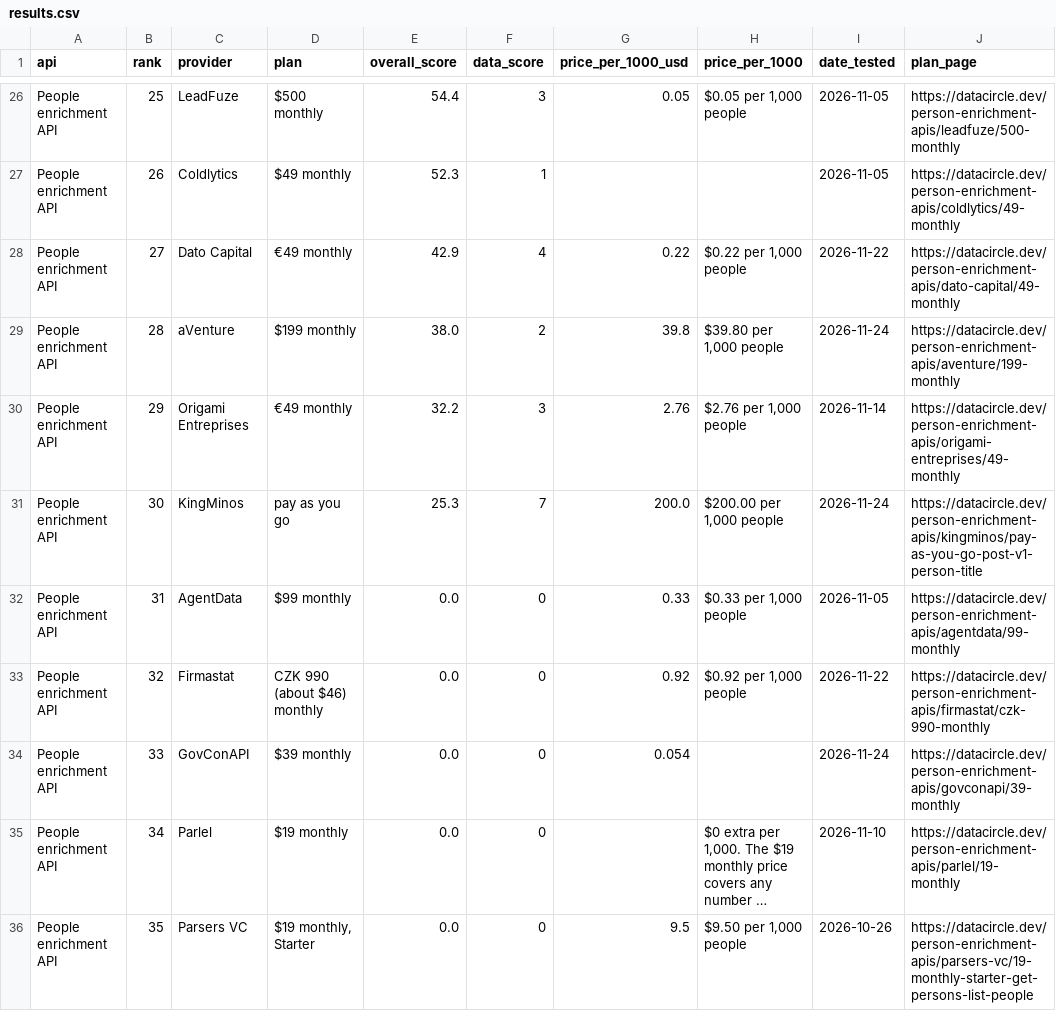
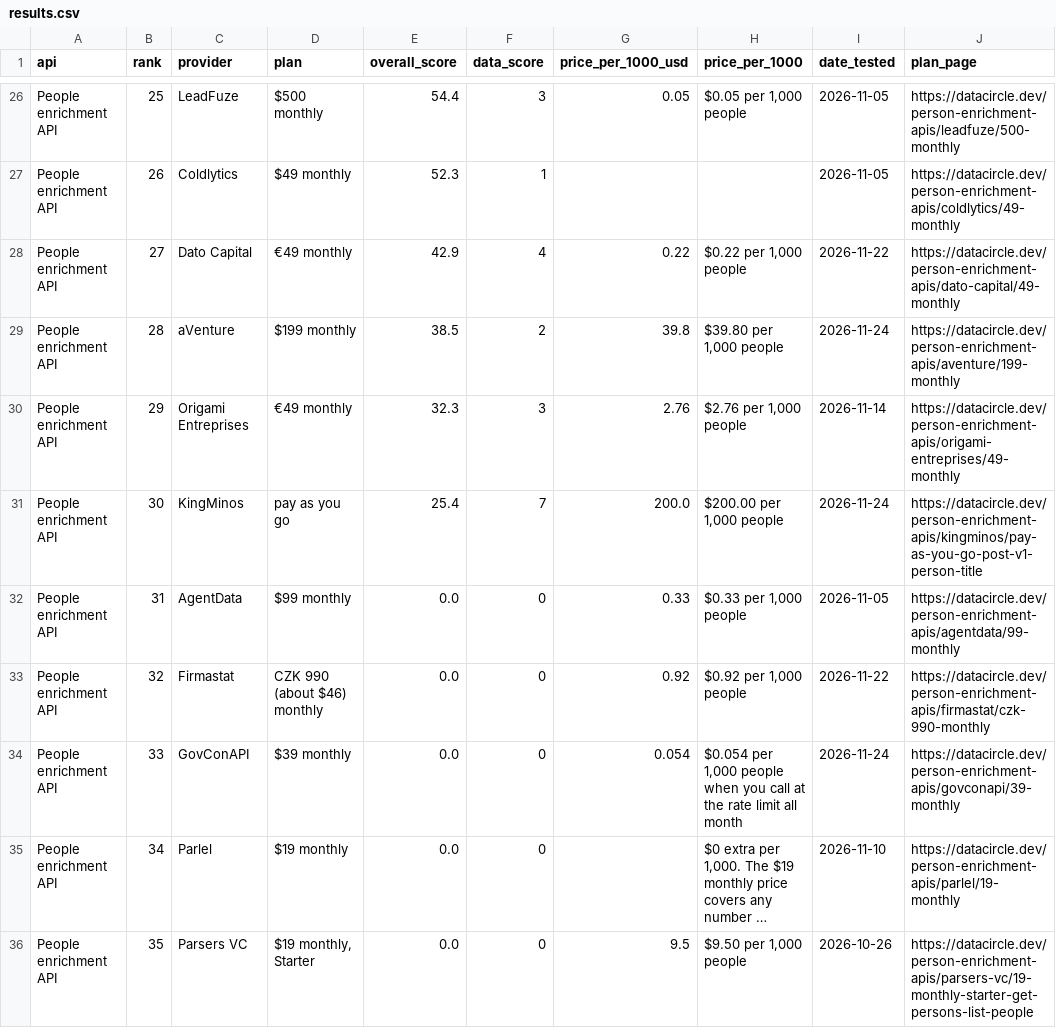
Before and after one commit to waynehamadi/best-people-enrichment-api, a CSV file: results.csv, drawn as a sheet; only a part is shown, gaps mark what is left out; long unchanged cells end in …; the diff covers the shown part only; the diff names each change by its address in the sheet, - before the commit and + after, or states it on an @@ line.

```diff
--- a/results.csv
+++ b/results.csv
-E29 (overall_score): 38.0
+E29 (overall_score): 38.5
-E30 (overall_score): 32.2
+E30 (overall_score): 32.3
-E31 (overall_score): 25.3
+E31 (overall_score): 25.4
-H34 (price_per_1000): (empty)
+H34 (price_per_1000): $0.054 per 1,000 people when you call at the rate limit all month
```
Also changed, not shown: 19 edited cells elsewhere in this file, 1 other file.
